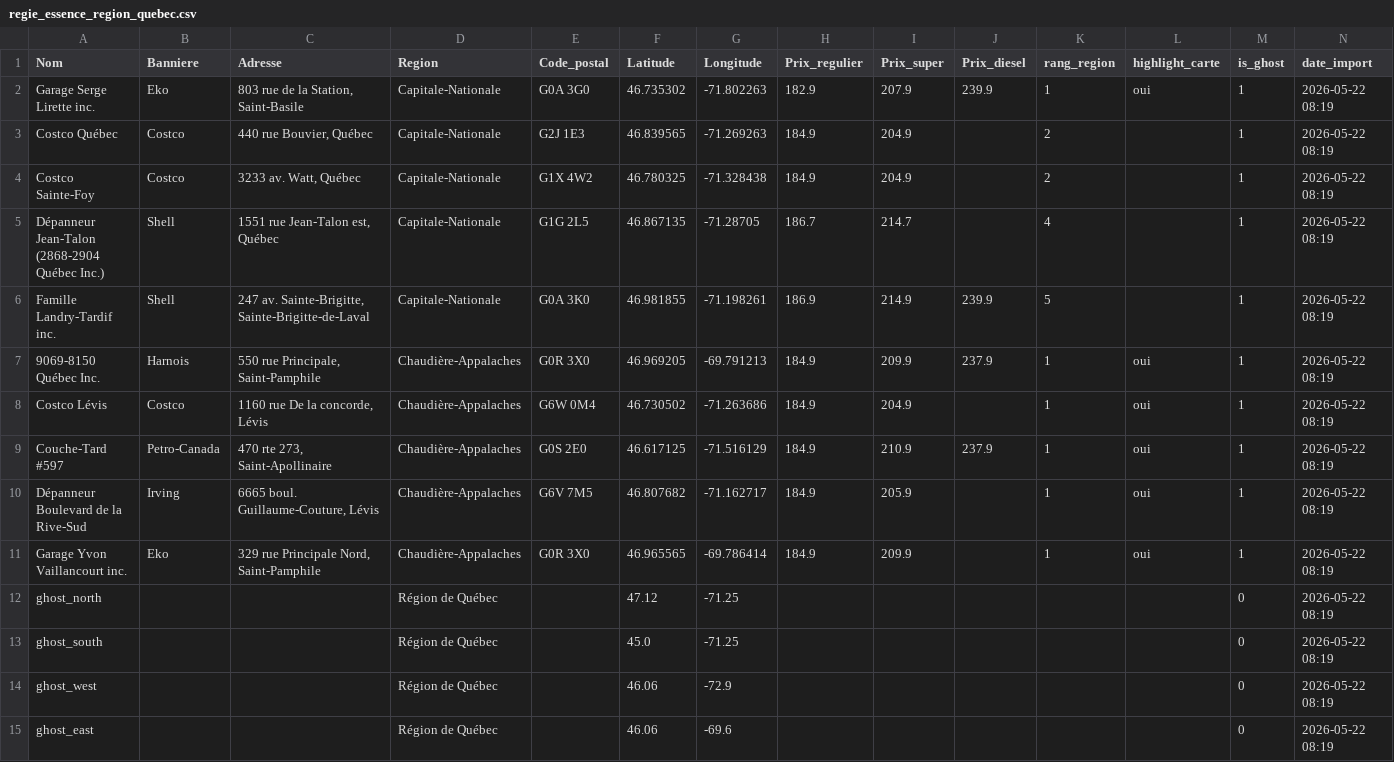
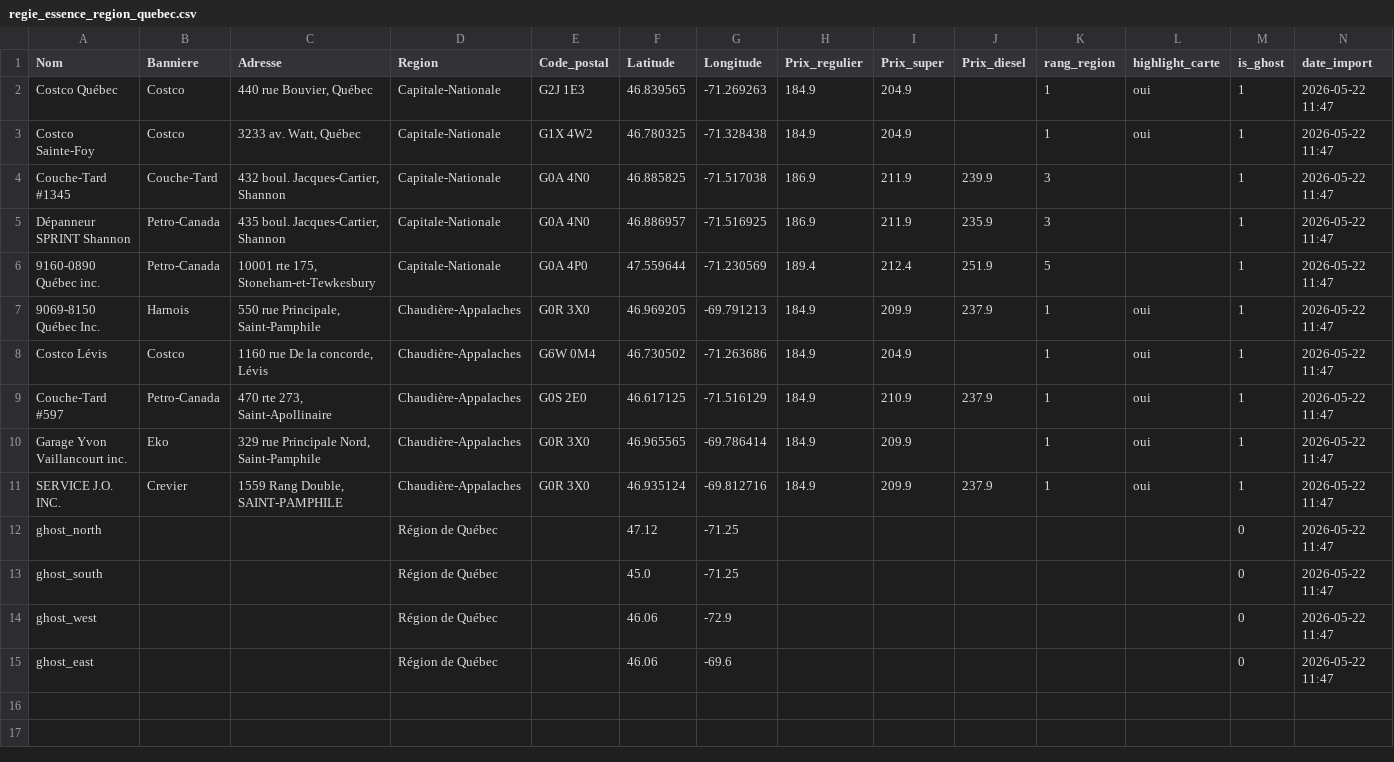
Before and after one commit to emclavel/regie-essence-quebec-data, a CSV file: data/regie_essence_region_quebec.csv, drawn as a sheet.

```diff
--- a/data/regie_essence_region_quebec.csv
+++ b/data/regie_essence_region_quebec.csv
@@ -1,15 +1,15 @@
 Nom,Banniere,Adresse,Region,Code_postal,Latitude,Longitude,Prix_regulier,Prix_super,Prix_diesel,rang_region,highlight_carte,is_ghost,date_import
-Garage Serge Lirette inc.,Eko,"803 rue de la Station, Saint-Basile",Capitale-Nationale,G0A 3G0,46.735302,-71.802263,182.9,207.9,239.9,1,oui,1,2026-05-22 08:19
-Costco Québec,Costco,"440 rue Bouvier, Québec",Capitale-Nationale,G2J 1E3,46.839565,-71.269263,184.9,204.9,,2,,1,2026-05-22 08:19
-Costco Sainte-Foy,Costco,"3233 av. Watt, Québec",Capitale-Nationale,G1X 4W2,46.780325,-71.328438,184.9,204.9,,2,,1,2026-05-22 08:19
-Dépanneur Jean-Talon (2868-2904 Québec Inc.),Shell,"1551 rue Jean-Talon est, Québec",Capitale-Nationale,G1G 2L5,46.867135,-71.28705,186.7,214.7,,4,,1,2026-05-22 08:19
-Famille Landry-Tardif inc.,Shell,"247 av. Sainte-Brigitte, Sainte-Brigitte-de-Laval",Capitale-Nationale,G0A 3K0,46.981855,-71.198261,186.9,214.9,239.9,5,,1,2026-05-22 08:19
-9069-8150 Québec Inc.,Harnois,"550 rue Principale, Saint-Pamphile",Chaudière-Appalaches,G0R 3X0,46.969205,-69.791213,184.9,209.9,237.9,1,oui,1,2026-05-22 08:19
-Costco Lévis,Costco,"1160 rue De la concorde, Lévis",Chaudière-Appalaches,G6W 0M4,46.730502,-71.263686,184.9,204.9,,1,oui,1,2026-05-22 08:19
-Couche-Tard #597,Petro-Canada,"470 rte 273, Saint-Apollinaire",Chaudière-Appalaches,G0S 2E0,46.617125,-71.516129,184.9,210.9,237.9,1,oui,1,2026-05-22 08:19
-Dépanneur Boulevard de la Rive-Sud,Irving,"6665 boul. Guillaume-Couture, Lévis",Chaudière-Appalaches,G6V 7M5,46.807682,-71.162717,184.9,205.9,,1,oui,1,2026-05-22 08:19
-Garage Yvon Vaillancourt inc.,Eko,"329 rue Principale Nord, Saint-Pamphile",Chaudière-Appalaches,G0R 3X0,46.965565,-69.786414,184.9,209.9,,1,oui,1,2026-05-22 08:19
-ghost_north,,,Région de Québec,,47.12,-71.25,,,,,,0,2026-05-22 08:19
-ghost_south,,,Région de Québec,,45.0,-71.25,,,,,,0,2026-05-22 08:19
-ghost_west,,,Région de Québec,,46.06,-72.9,,,,,,0,2026-05-22 08:19
-ghost_east,,,Région de Québec,,46.06,-69.6,,,,,,0,2026-05-22 08:19
+Costco Québec,Costco,"440 rue Bouvier, Québec",Capitale-Nationale,G2J 1E3,46.839565,-71.269263,184.9,204.9,,1,oui,1,2026-05-22 11:47
+Costco Sainte-Foy,Costco,"3233 av. Watt, Québec",Capitale-Nationale,G1X 4W2,46.780325,-71.328438,184.9,204.9,,1,oui,1,2026-05-22 11:47
+Couche-Tard #1345,Couche-Tard,"432 boul. Jacques-Cartier, Shannon",Capitale-Nationale,G0A 4N0,46.885825,-71.517038,186.9,211.9,239.9,3,,1,2026-05-22 11:47
+Dépanneur SPRINT Shannon,Petro-Canada,"435 boul. Jacques-Cartier, Shannon",Capitale-Nationale,G0A 4N0,46.886957,-71.516925,186.9,211.9,235.9,3,,1,2026-05-22 11:47
+9160-0890 Québec inc.,Petro-Canada,"10001 rte 175, Stoneham-et-Tewkesbury",Capitale-Nationale,G0A 4P0,47.559644,-71.230569,189.4,212.4,251.9,5,,1,2026-05-22 11:47
+9069-8150 Québec Inc.,Harnois,"550 rue Principale, Saint-Pamphile",Chaudière-Appalaches,G0R 3X0,46.969205,-69.791213,184.9,209.9,237.9,1,oui,1,2026-05-22 11:47
+Costco Lévis,Costco,"1160 rue De la concorde, Lévis",Chaudière-Appalaches,G6W 0M4,46.730502,-71.263686,184.9,204.9,,1,oui,1,2026-05-22 11:47
+Couche-Tard #597,Petro-Canada,"470 rte 273, Saint-Apollinaire",Chaudière-Appalaches,G0S 2E0,46.617125,-71.516129,184.9,210.9,237.9,1,oui,1,2026-05-22 11:47
+Garage Yvon Vaillancourt inc.,Eko,"329 rue Principale Nord, Saint-Pamphile",Chaudière-Appalaches,G0R 3X0,46.965565,-69.786414,184.9,209.9,,1,oui,1,2026-05-22 11:47
+SERVICE J.O. INC.,Crevier,"1559 Rang Double, SAINT-PAMPHILE",Chaudière-Appalaches,G0R 3X0,46.935124,-69.812716,184.9,209.9,237.9,1,oui,1,2026-05-22 11:47
+ghost_north,,,Région de Québec,,47.12,-71.25,,,,,,0,2026-05-22 11:47
+ghost_south,,,Région de Québec,,45.0,-71.25,,,,,,0,2026-05-22 11:47
+ghost_west,,,Région de Québec,,46.06,-72.9,,,,,,0,2026-05-22 11:47
+ghost_east,,,Région de Québec,,46.06,-69.6,,,,,,0,2026-05-22 11:47
```
Also changed, not shown: data/regie_essence_estrie.csv, data/regie_essence_grand_montreal.csv, 3 other files.
